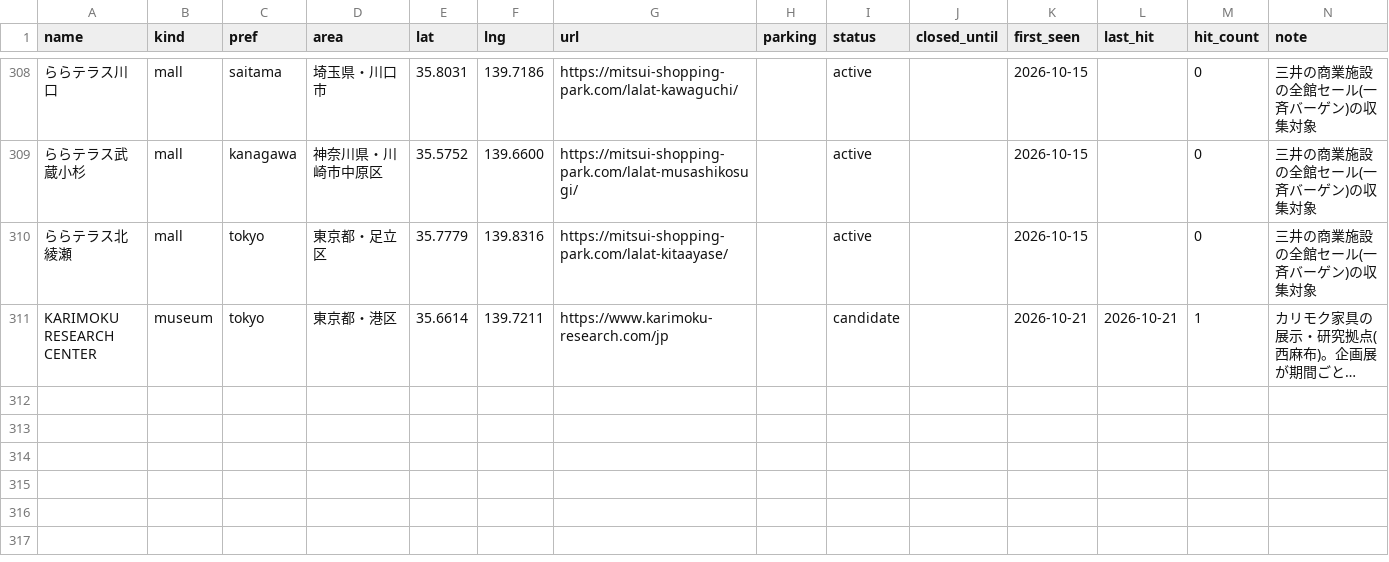
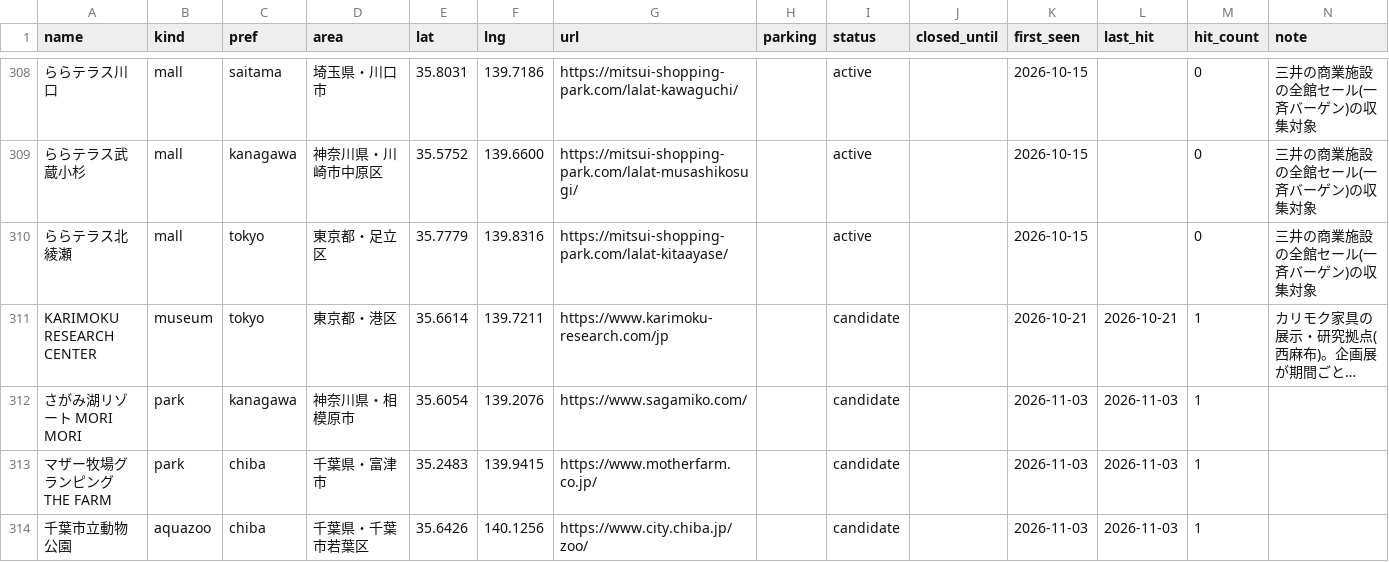
Before and after one commit to the-ready/player-one, a CSV file: data/spots.csv, drawn as a sheet; only a part is shown, gaps mark what is left out; long unchanged cells end in …; the diff covers the shown part only; the diff names each change by its address in the sheet, - before the commit and + after, or states it on an @@ line.

```diff
--- a/data/spots.csv
+++ b/data/spots.csv
+row 312: さがみ湖リゾート MORI MORI | park | kanagawa | 神奈川県・相模原市 | 35.6054 | 139.2076 | https://www.sagamiko.com/ |  | candidate |  | 2026-11-03 | 2026-11-03 | 1
+row 313: マザー牧場グランピング THE FARM | park | chiba | 千葉県・富津市 | 35.2483 | 139.9415 | https://www.motherfarm.co.jp/ |  | candidate |  | 2026-11-03 | 2026-11-03 | 1
+row 314: 千葉市立動物公園 | aquazoo | chiba | 千葉県・千葉市若葉区 | 35.6426 | 140.1256 | https://www.city.chiba.jp/zoo/ |  | candidate |  | 2026-11-03 | 2026-11-03 | 1
```
Also changed, not shown: 2 added rows and 7 edited cells elsewhere in this file, data/theaters.csv, data/venues.csv.
